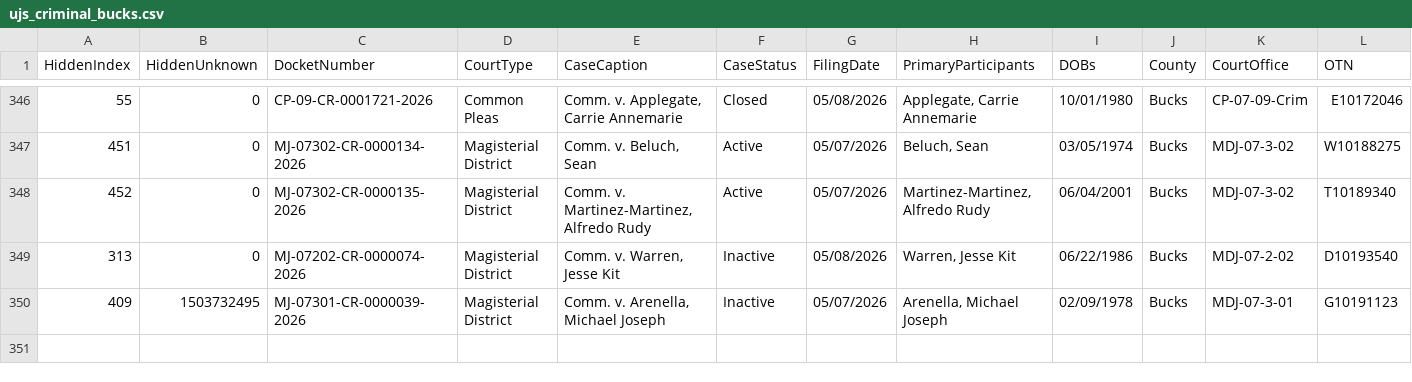
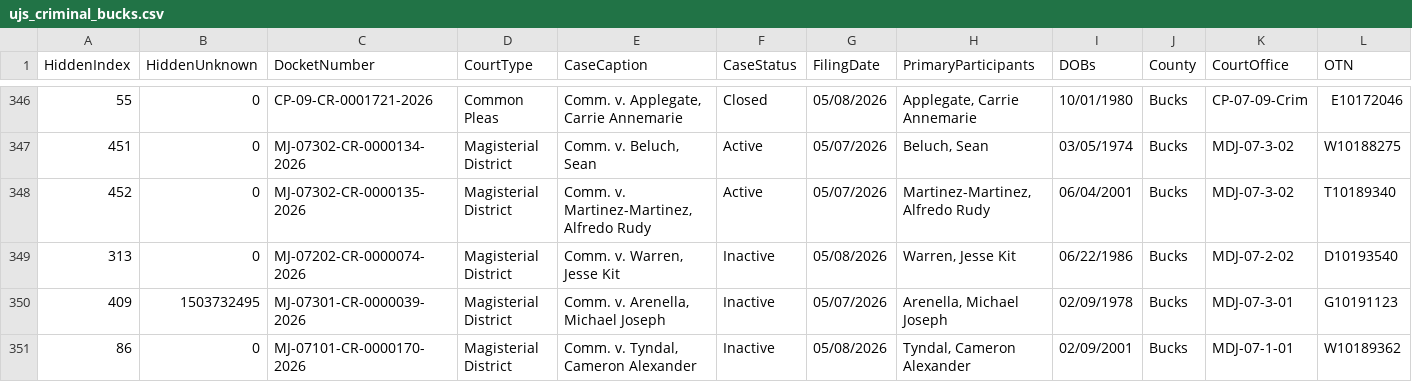
Before and after one commit to CUlleryUSATRepos/BucksCriminalUJSScrapeRepo, a CSV file: ujs_criminal_bucks.csv, drawn as a sheet; only a part is shown, gaps mark what is left out; rows hold the shown columns only; the diff names each change by its address in the sheet, - before the commit and + after, or states it on an @@ line.

```diff
--- a/ujs_criminal_bucks.csv
+++ b/ujs_criminal_bucks.csv
+row 351: 86 | 0 | MJ-07101-CR-0000170-2026 | Magisterial District | Comm. v. Tyndal, Cameron Alexander | Inactive | 05/08/2026 | Tyndal, Cameron Alexander | 02/09/2001 | Bucks | MDJ-07-1-01 | W10189362
```
Also changed, not shown: docs/data/ujs_criminal_bucks.csv.
